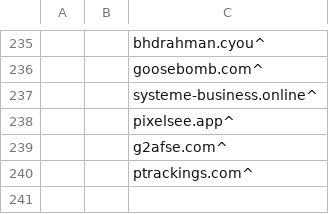
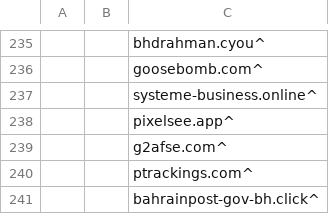
Before and after one commit to UnbreakableMJ/Blacklist, a CSV file: Blacklist.csv, drawn as a sheet; only a part is shown, gaps mark what is left out; the diff names each change by its address in the sheet, - before the commit and + after, or states it on an @@ line.

```diff
--- a/Blacklist.csv
+++ b/Blacklist.csv
+row 241:  |  | bahrainpost-gov-bh.click^
```
Also changed, not shown: 4 other files.
